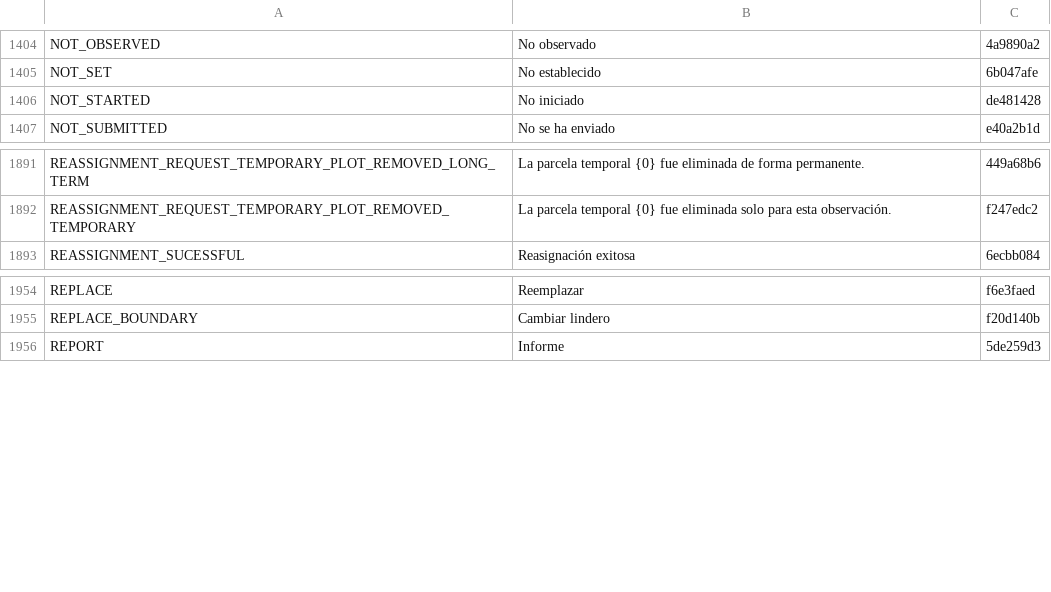
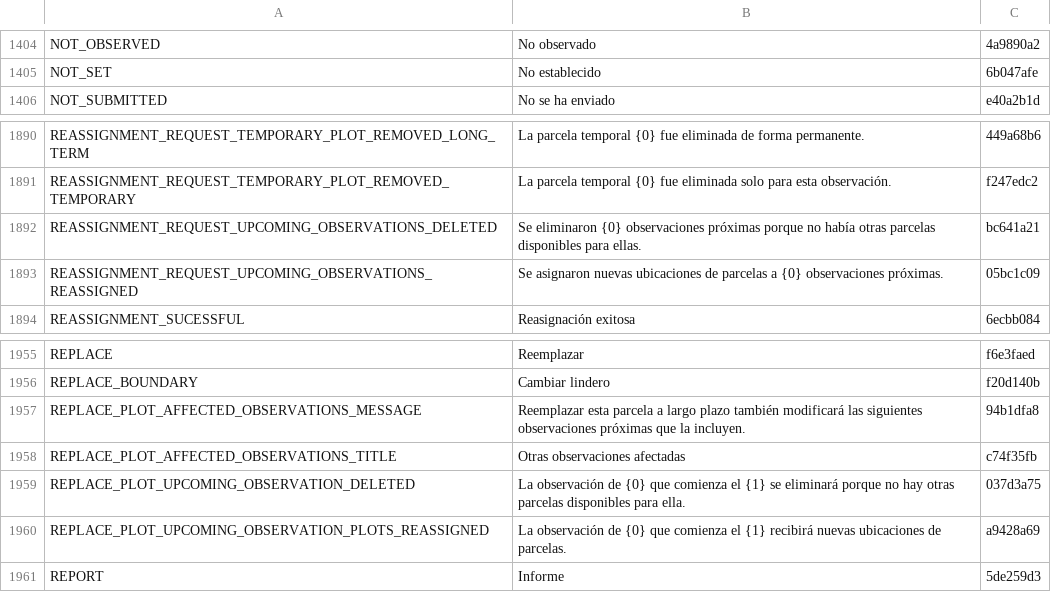
Before and after one commit to terraware/terraware-web, a CSV file: src/strings/csv/es.csv, drawn as a sheet; only a part is shown, gaps mark what is left out; removed rows and columns are numbered as before the commit, all else as after; the diff names each change by its address in the sheet, - before the commit and + after, or states it on an @@ line.

```diff
--- a/src/strings/csv/es.csv
+++ b/src/strings/csv/es.csv
-row 1406: NOT_STARTED | No iniciado | de481428
+row 1892: REASSIGNMENT_REQUEST_UPCOMING_OBSERVATIONS_DELETED | Se eliminaron {0} observaciones próximas porque no había otras parcelas disponibles para ellas. | bc641a21
+row 1893: REASSIGNMENT_REQUEST_UPCOMING_OBSERVATIONS_REASSIGNED | Se asignaron nuevas ubicaciones de parcelas a {0} observaciones próximas. | 05bc1c09
+row 1957: REPLACE_PLOT_AFFECTED_OBSERVATIONS_MESSAGE | Reemplazar esta parcela a largo plazo también modificará las siguientes observaciones próximas que la incluyen. | 94b1dfa8
+row 1958: REPLACE_PLOT_AFFECTED_OBSERVATIONS_TITLE | Otras observaciones afectadas | c74f35fb
+row 1959: REPLACE_PLOT_UPCOMING_OBSERVATION_DELETED | La observación de {0} que comienza el {1} se eliminará porque no hay otras parcelas disponibles para ella. | 037d3a75
+row 1960: REPLACE_PLOT_UPCOMING_OBSERVATION_PLOTS_REASSIGNED | La observación de {0} que comienza el {1} recibirá nuevas ubicaciones de parcelas. | a9428a69
```
Also changed, not shown: src/strings/csv/en.csv, src/strings/csv/fr.csv, 4 other files.
